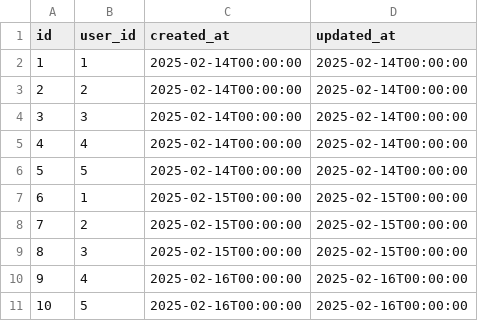
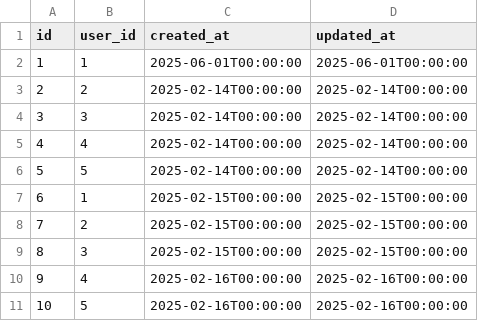
Before and after one commit to veryacademy/Django-ORM-Query-Challenges, a CSV file: postgres/data/order.csv, drawn as a sheet.

```diff
--- a/postgres/data/order.csv
+++ b/postgres/data/order.csv
@@ -1,3 +1,3 @@
 id,user_id,created_at,updated_at
-1,1,2025-02-14T00:00:00,2025-02-14T00:00:00
+1,1,2025-06-01T00:00:00,2025-06-01T00:00:00
 2,2,2025-02-14T00:00:00,2025-02-14T00:00:00
```
Also changed, not shown: 4 other files.
